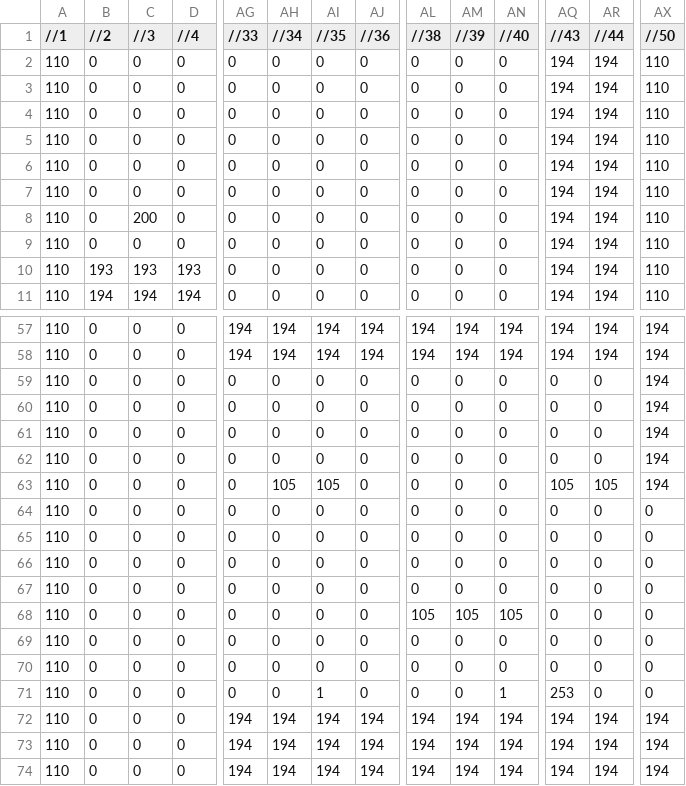
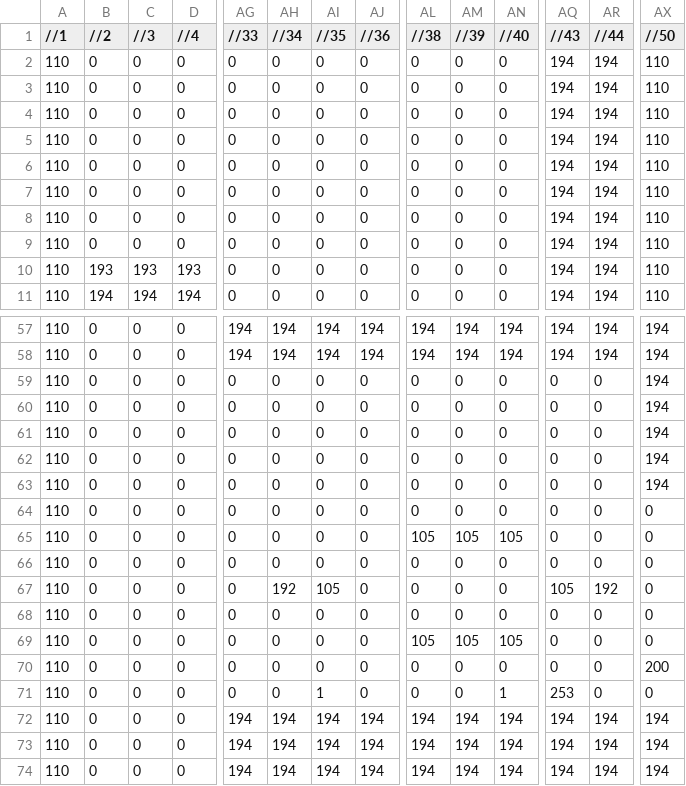
Before and after one commit to quiznakingray/CSD1451-Five-Braincells, a CSV file: Assets/Maps/Map_Level_03.csv, drawn as a sheet; only a part is shown, gaps mark what is left out; the diff names each change by its address in the sheet, - before the commit and + after, or states it on an @@ line.

```diff
--- a/Assets/Maps/Map_Level_03.csv
+++ b/Assets/Maps/Map_Level_03.csv
-C8 (//3): 200
+C8 (//3): 0
-AH63 (//34): 105
+AH63 (//34): 0
-AI63 (//35): 105
+AI63 (//35): 0
-AQ63 (//43): 105
+AQ63 (//43): 0
-AR63 (//44): 105
+AR63 (//44): 0
-AL65 (//38): 0
+AL65 (//38): 105
-AM65 (//39): 0
+AM65 (//39): 105
-AN65 (//40): 0
+AN65 (//40): 105
-AH67 (//34): 0
+AH67 (//34): 192
-AI67 (//35): 0
+AI67 (//35): 105
-AQ67 (//43): 0
+AQ67 (//43): 105
-AR67 (//44): 0
+AR67 (//44): 192
@@ row 69 moved to row 68: 110 @@
-AX70 (//50): 0
+AX70 (//50): 200
```
Also changed, not shown: Assets/Maps/Map_Level_02.csv, 6 other files.
